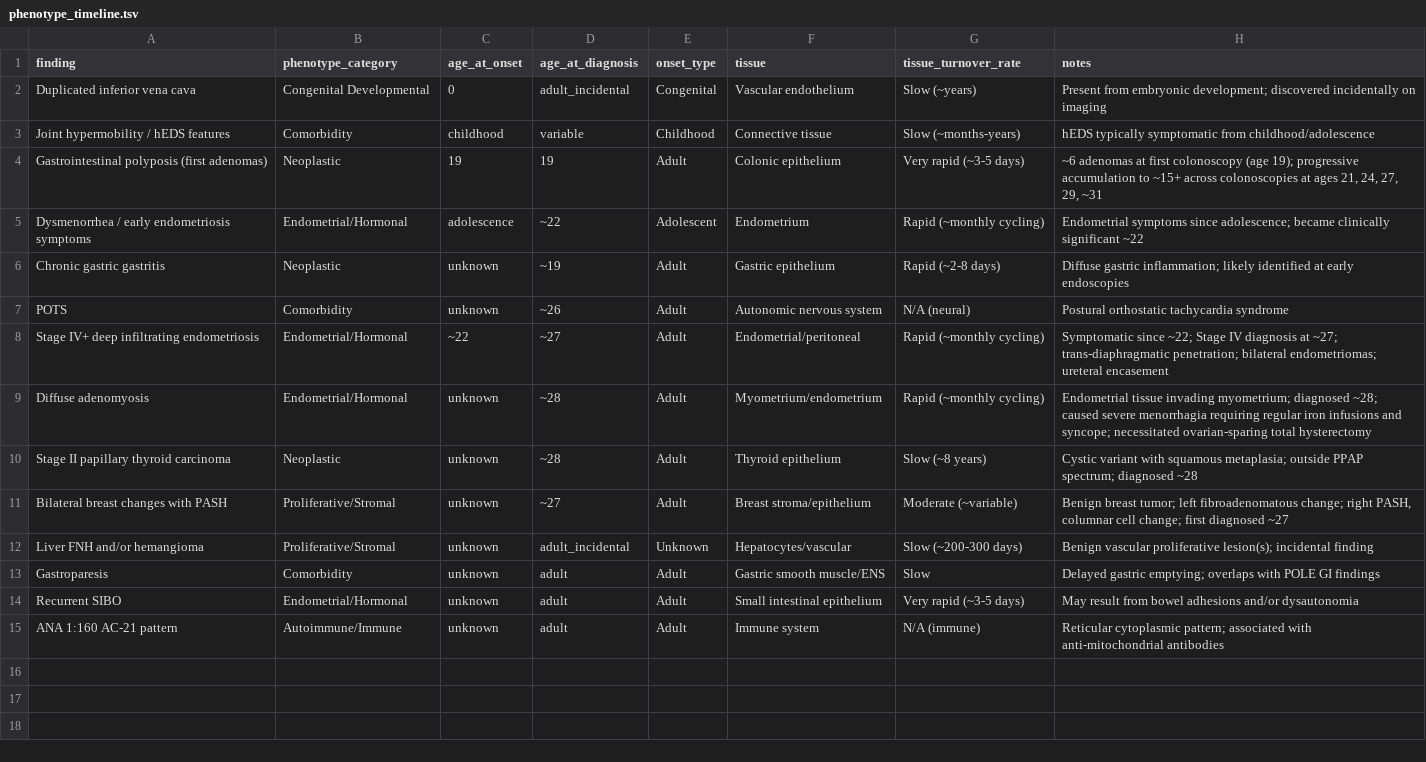
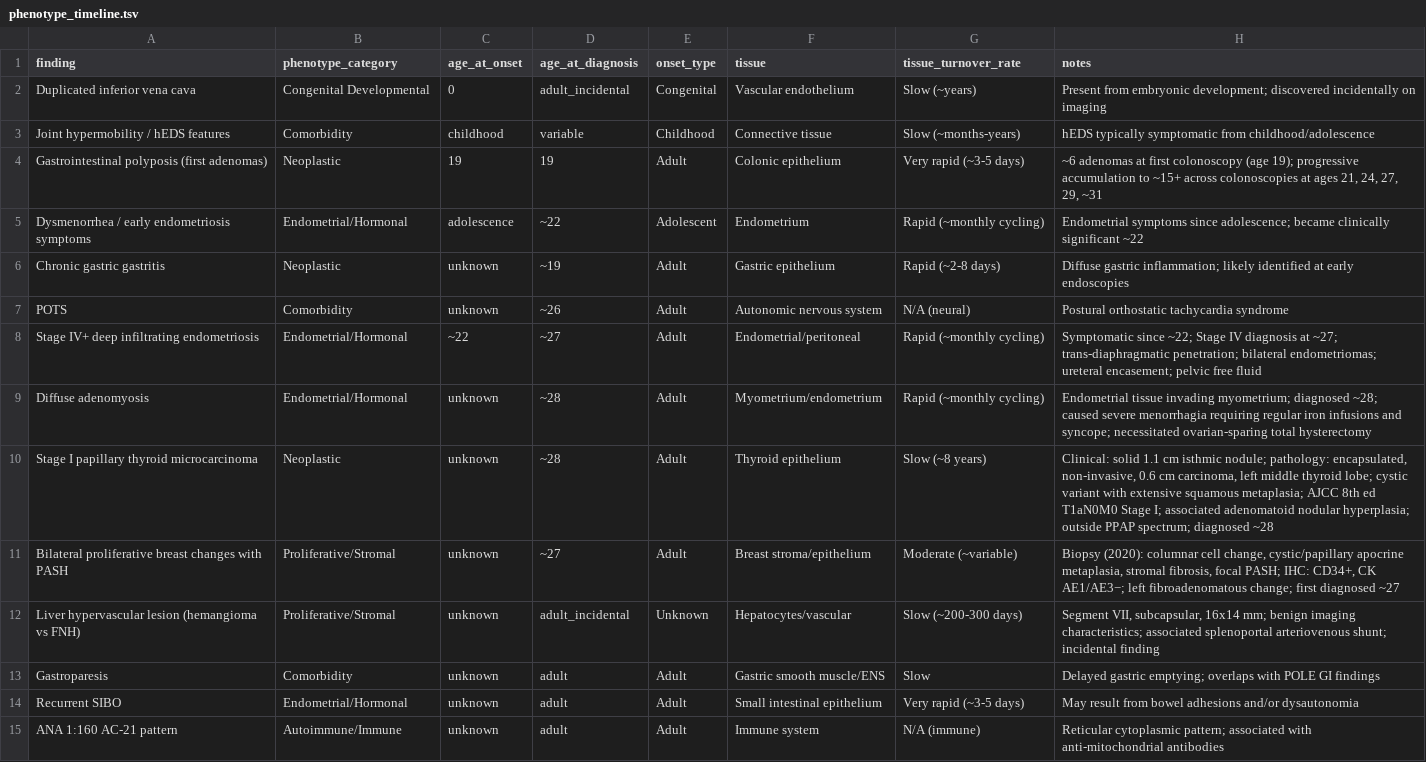
Before and after one commit to Bloomed-Health/POLE-Frameshift, a TSV file: data/phenotype_timeline.tsv, drawn as a sheet.

```diff
--- a/data/phenotype_timeline.tsv
+++ b/data/phenotype_timeline.tsv
@@ -7,7 +7,7 @@ Chronic gastric gastritis	Neoplastic	unknown	~19	Adult	Gastric epithelium	Rapid
 POTS	Comorbidity	unknown	~26	Adult	Autonomic nervous system	N/A (neural)	Postural orthostatic tachycardia syndrome
-Stage IV+ deep infiltrating endometriosis	Endometrial/Hormonal	~22	~27	Adult	Endometrial/peritoneal	Rapid (~monthly cycling)	Symptomatic since ~22; Stage IV diagnosis at ~27; trans-diaphragmatic penetration; bilateral endometriomas; ureteral encasement
+Stage IV+ deep infiltrating endometriosis	Endometrial/Hormonal	~22	~27	Adult	Endometrial/peritoneal	Rapid (~monthly cycling)	Symptomatic since ~22; Stage IV diagnosis at ~27; trans-diaphragmatic penetration; bilateral endometriomas; ureteral encasement; pelvic free fluid
 Diffuse adenomyosis	Endometrial/Hormonal	unknown	~28	Adult	Myometrium/endometrium	Rapid (~monthly cycling)	Endometrial tissue invading myometrium; diagnosed ~28; caused severe menorrhagia requiring regular iron infusions and syncope; necessitated ovarian-sparing total hysterectomy
-Stage II papillary thyroid carcinoma	Neoplastic	unknown	~28	Adult	Thyroid epithelium	Slow (~8 years)	Cystic variant with squamous metaplasia; outside PPAP spectrum; diagnosed ~28
-Bilateral breast changes with PASH	Proliferative/Stromal	unknown	~27	Adult	Breast stroma/epithelium	Moderate (~variable)	Benign breast tumor; left fibroadenomatous change; right PASH, columnar cell change; first diagnosed ~27
-Liver FNH and/or hemangioma	Proliferative/Stromal	unknown	adult_incidental	Unknown	Hepatocytes/vascular	Slow (~200-300 days)	Benign vascular proliferative lesion(s); incidental finding
+Stage I papillary thyroid microcarcinoma	Neoplastic	unknown	~28	Adult	Thyroid epithelium	Slow (~8 years)	Clinical: solid 1.1 cm isthmic nodule; pathology: encapsulated, non-invasive, 0.6 cm carcinoma, left middle thyroid lobe; cystic variant with extensive squamous metaplasia; AJCC 8th ed T1aN0M0 Stage I; associated adenomatoid nodular hyperplasia; outside PPAP spectrum; diagnosed ~28
+Bilateral proliferative breast changes with PASH	Proliferative/Stromal	unknown	~27	Adult	Breast stroma/epithelium	Moderate (~variable)	Biopsy (2020): columnar cell change, cystic/papillary apocrine metaplasia, stromal fibrosis, focal PASH; IHC: CD34+, CK AE1/AE3−; left fibroadenomatous change; first diagnosed ~27
+Liver hypervascular lesion (hemangioma vs FNH)	Proliferative/Stromal	unknown	adult_incidental	Unknown	Hepatocytes/vascular	Slow (~200-300 days)	Segment VII, subcapsular, 16x14 mm; benign imaging characteristics; associated splenoportal arteriovenous shunt; incidental finding
 Gastroparesis	Comorbidity	unknown	adult	Adult	Gastric smooth muscle/ENS	Slow	Delayed gastric emptying; overlaps with POLE GI findings
```
Also changed, not shown: data/phenotype_hpo.tsv, data/tissue_replication_rates.tsv, 16 other files.
